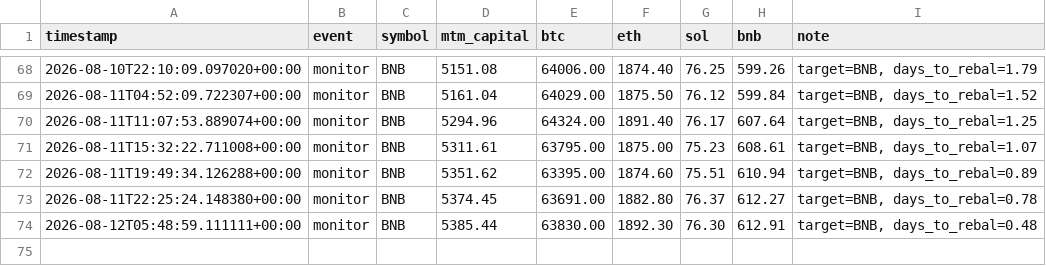
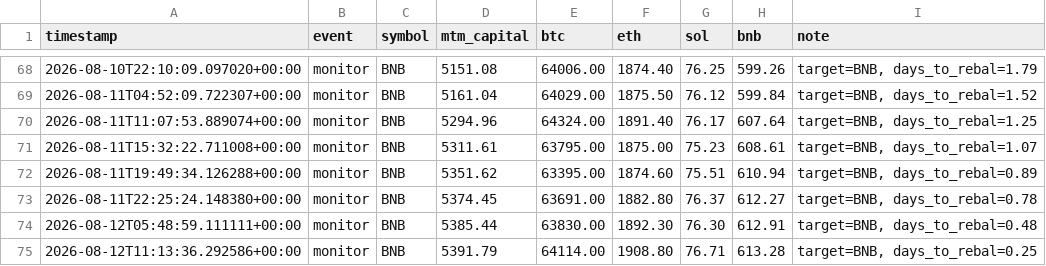
Before and after one commit to lferrari231-glitch/paper-trade-bot, a CSV file: paper_log_leverage.csv, drawn as a sheet; only a part is shown, gaps mark what is left out.

```diff
--- a/paper_log_leverage.csv
+++ b/paper_log_leverage.csv
@@ -74 +74,2 @@ timestamp,event,symbol,mtm_capital,btc,eth,sol,bnb,note
 2026-08-12T05:48:59.111111+00:00,monitor,BNB,5385.44,63830.00,1892.30,76.30,612.91,"target=BNB, days_to_rebal=0.48"
+2026-08-12T11:13:36.292586+00:00,monitor,BNB,5391.79,64114.00,1908.80,76.71,613.28,"target=BNB, days_to_rebal=0.25"
```
Also changed, not shown: 2 other files.
